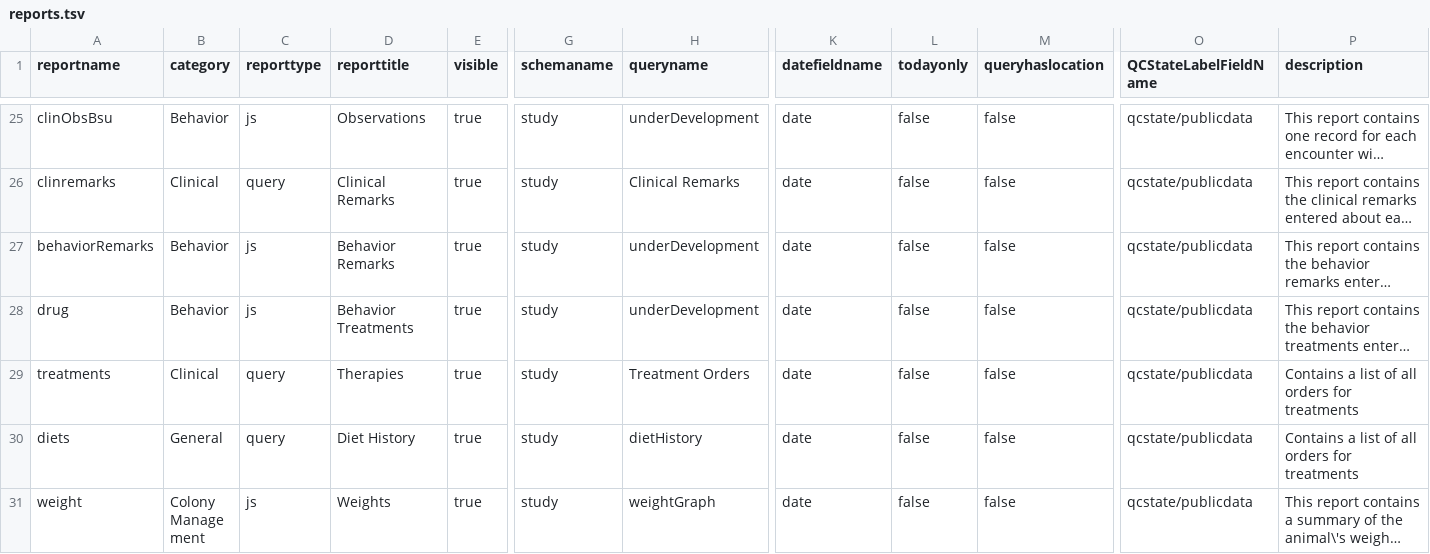
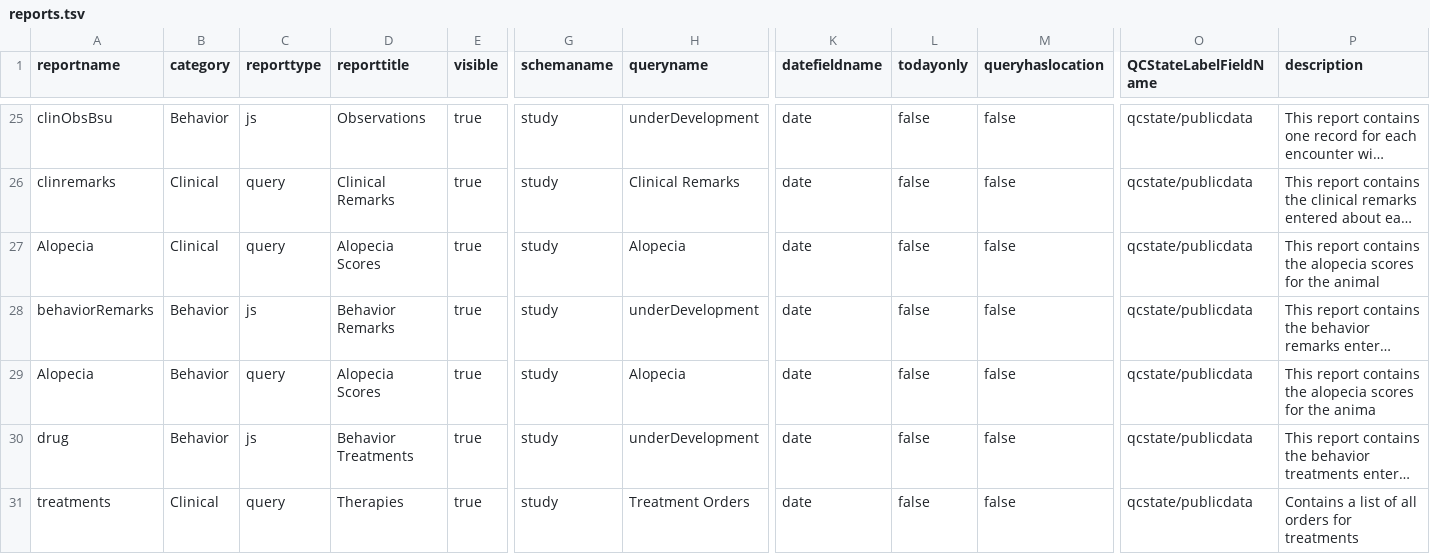
Before and after one commit to LabKey/snprcEHRModules, a TSV file: snprc_ehr/resources/data/reports.tsv, drawn as a sheet; only a part is shown, gaps mark what is left out; the shorter side is filled out with more unchanged rows; long unchanged cells end in …; rows hold the shown columns only; the diff names each change by its address in the sheet, - before the commit and + after, or states it on an @@ line.

Commit message:
snprc - Added alopecia report

```diff
--- a/snprc_ehr/resources/data/reports.tsv
+++ b/snprc_ehr/resources/data/reports.tsv
+row 27: Alopecia | Clinical | query | Alopecia Scores | true | study | Alopecia | date | false | false | qcstate/publicdata | This report contains the alopecia scores for the animal
+row 29: Alopecia | Behavior | query | Alopecia Scores | true | study | Alopecia | date | false | false | qcstate/publicdata | This report contains the alopecia scores for the anima
```
